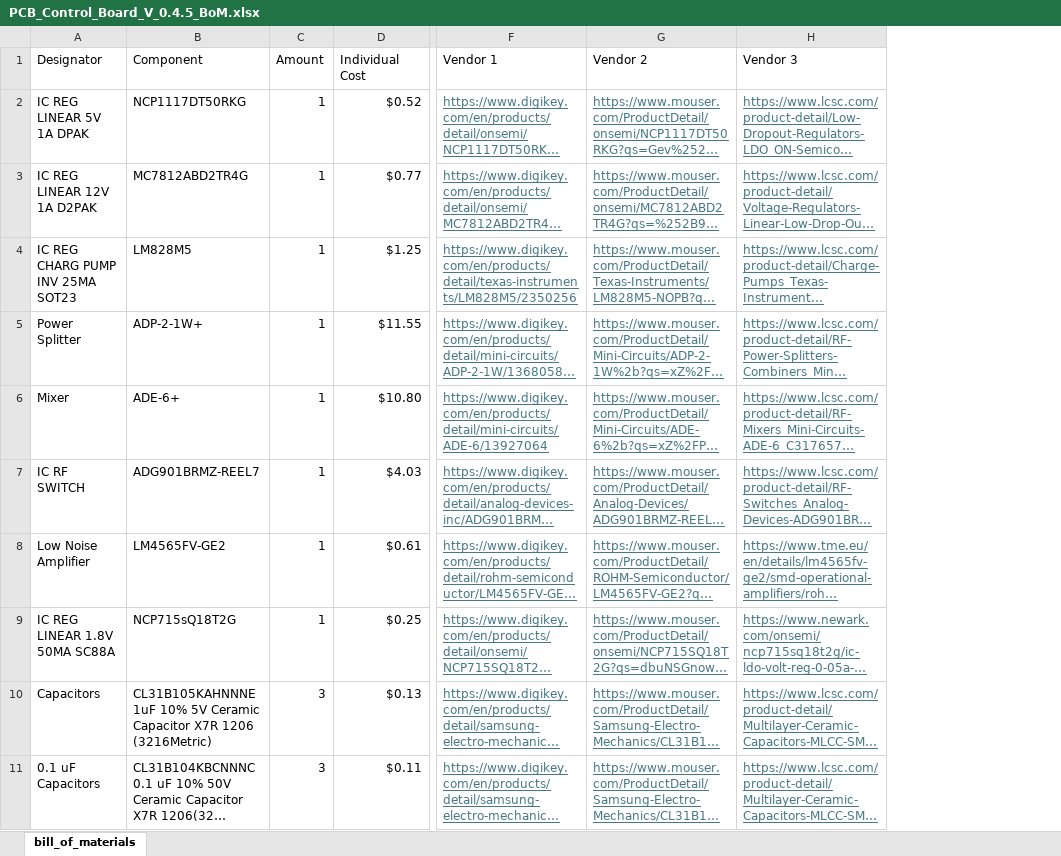
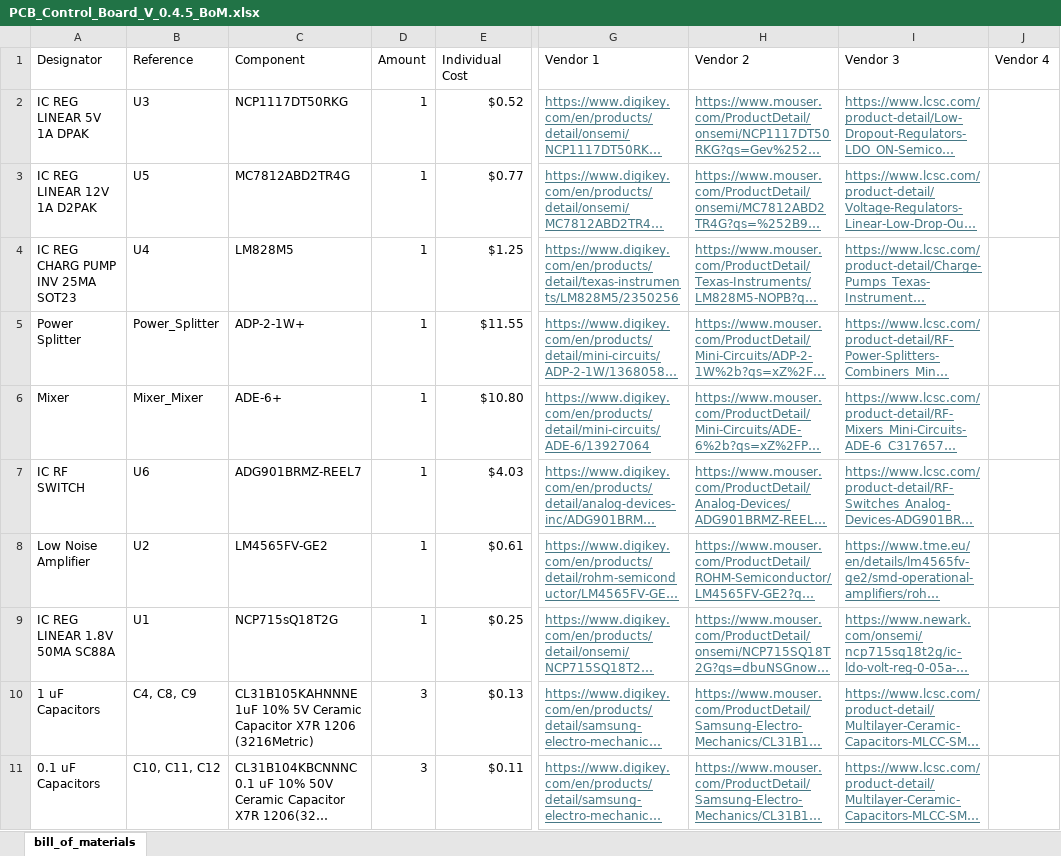
Before and after one commit to ARTS-Laboratory/Compact-NMR, an Excel workbook: System_development/Van-Hove/PCB_design/NMR Control Board v0.4.5/PCB_Control_Board_V_0.4.5_BoM.xlsx, sheet bill_of_materials, drawn as a sheet; only a part is shown, gaps mark what is left out; long unchanged cells end in …; values as stored, in another font and other column widths than the file's, no borders; table styles not drawn; the diff covers the shown part only; the diff names each change by its address in the sheet, - before the commit and + after, or states it on an @@ line.

```diff
--- a/System_development/Van-Hove/PCB_design/NMR Control Board v0.4.5/PCB_Control_Board_V_0.4.5_BoM.xlsx (sheet bill_of_materials)
+++ b/System_development/Van-Hove/PCB_design/NMR Control Board v0.4.5/PCB_Control_Board_V_0.4.5_BoM.xlsx (sheet bill_of_materials)
+column B (Reference), rows 2-11: U3 | U5 | U4 | Power_Splitter | Mixer_Mixer | U6 | U2 | U1 | C4, C8, C9 | C10, C11, C12
+column J (Vendor 4), empty
-A10 (Designator): Capacitors
+A10 (Designator): 1 uF Capacitors
```
Also changed, not shown: 2 added rows, 1 removed row and 4 edited cells elsewhere in this sheet, 3 other files.
